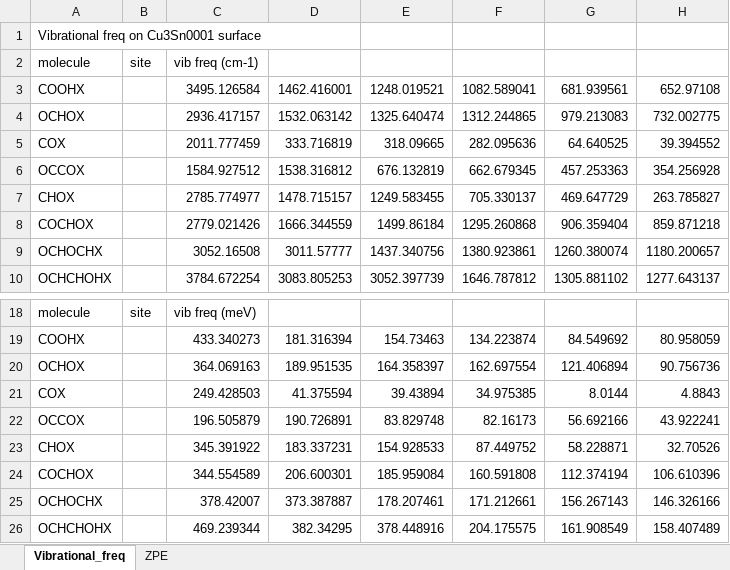
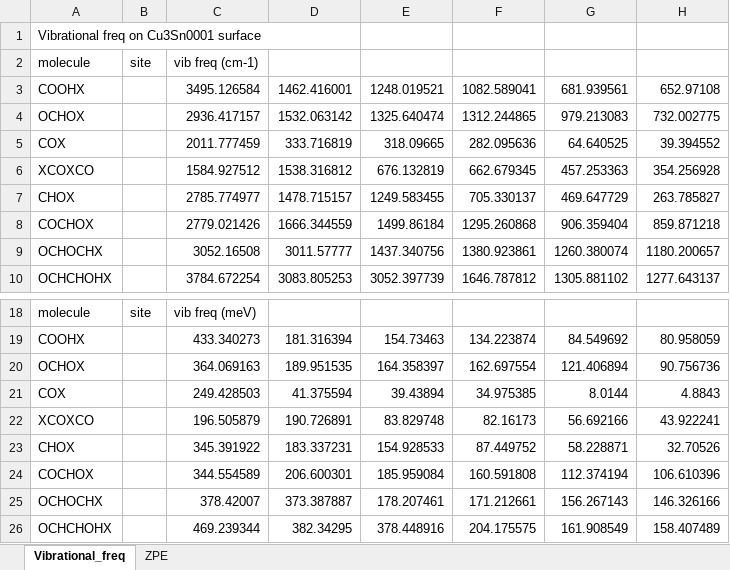
Before and after one commit to Torrie01/Dft_data, an Excel workbook: Data/Cu3Sn0001/vibrational_freq_zpe_Cu3Sn0001.xlsx, sheet Vibrational_freq, drawn as a sheet; only a part is shown, gaps mark what is left out; values as stored, in another font and other column widths than the file's, no borders; the diff names each change by its address in the sheet, - before the commit and + after, or states it on an @@ line.

Commit message:
OCCOX labeling changed changed the labeling to XCOXCO in RMG format

```diff
--- a/Data/Cu3Sn0001/vibrational_freq_zpe_Cu3Sn0001.xlsx (sheet Vibrational_freq)
+++ b/Data/Cu3Sn0001/vibrational_freq_zpe_Cu3Sn0001.xlsx (sheet Vibrational_freq)
-A6: OCCOX
+A6: XCOXCO
-A22: OCCOX
+A22: XCOXCO
```
Also changed, not shown: sheet ZPE, 9 other files.
